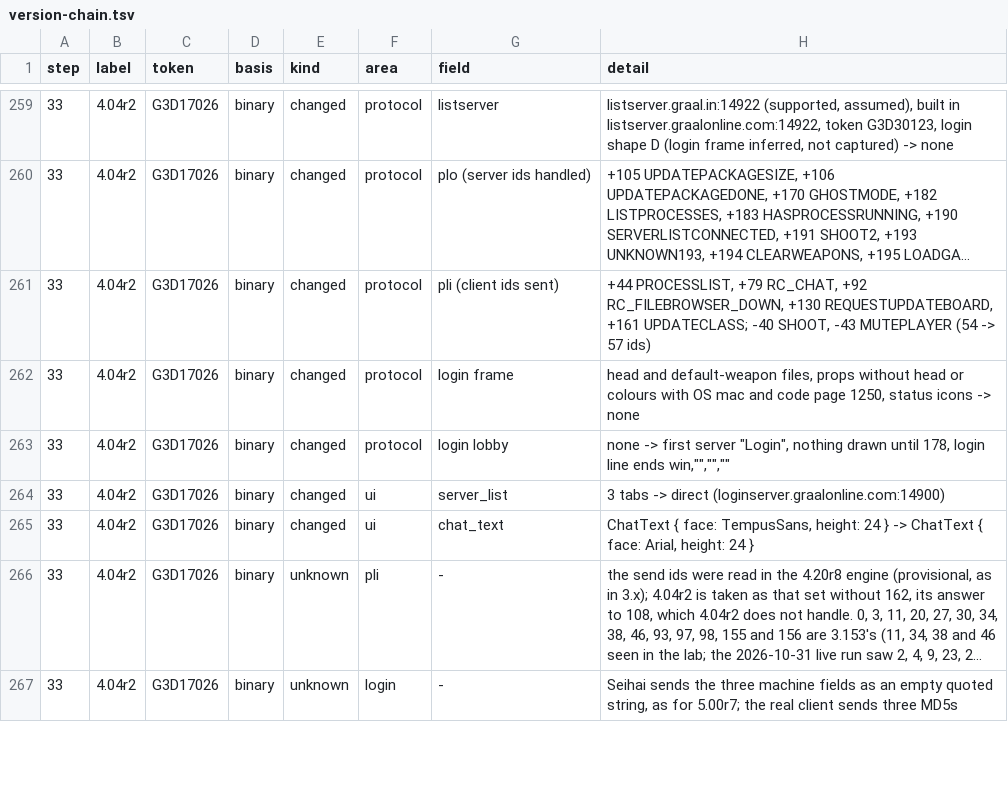
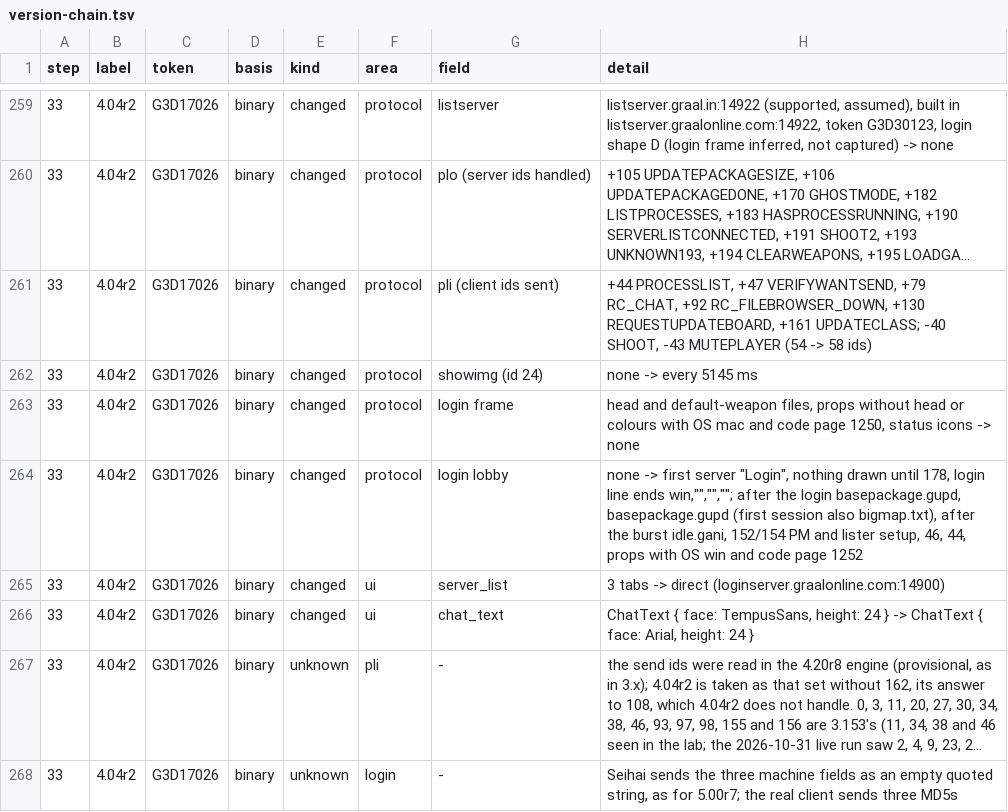
Before and after one commit to squirelworks/seihai, a TSV file: documentation/version-chain.tsv, drawn as a sheet; only a part is shown, gaps mark what is left out; long unchanged cells end in …; addresses are those after the commit; the diff covers the shown part only; the diff names each change by its address in the sheet, - before the commit and + after, or states it on an @@ line.

```diff
--- a/documentation/version-chain.tsv
+++ b/documentation/version-chain.tsv
-H261 (detail): +44 PROCESSLIST, +79 RC_CHAT, +92 RC_FILEBROWSER_DOWN, +130 REQUESTUPDATEBOARD, +161 UPDATECLASS; -40 SHOOT, -43 MUTEPLAYER (54 -> 57 ids)
+H261 (detail): +44 PROCESSLIST, +47 VERIFYWANTSEND, +79 RC_CHAT, +92 RC_FILEBROWSER_DOWN, +130 REQUESTUPDATEBOARD, +161 UPDATECLASS; -40 SHOOT, -43 MUTEPLAYER (54 -> 58 ids)
+row 262: 33 | 4.04r2 | G3D17026 | binary | changed | protocol | showimg (id 24) | none -> every 5145 ms
-H264 (detail): …line ends win,"","",""
+H264 (detail): …line ends win,"","",""; after the login basepackage.gupd, basepackage.gupd (first session also bigmap.txt), after the burst idle.gani, 152/154 PM and lister setup, 46, 44, props with OS win and code page 1252
```
Also changed, not shown: 2 added rows and 6 edited cells elsewhere in this file, 15 other files.
